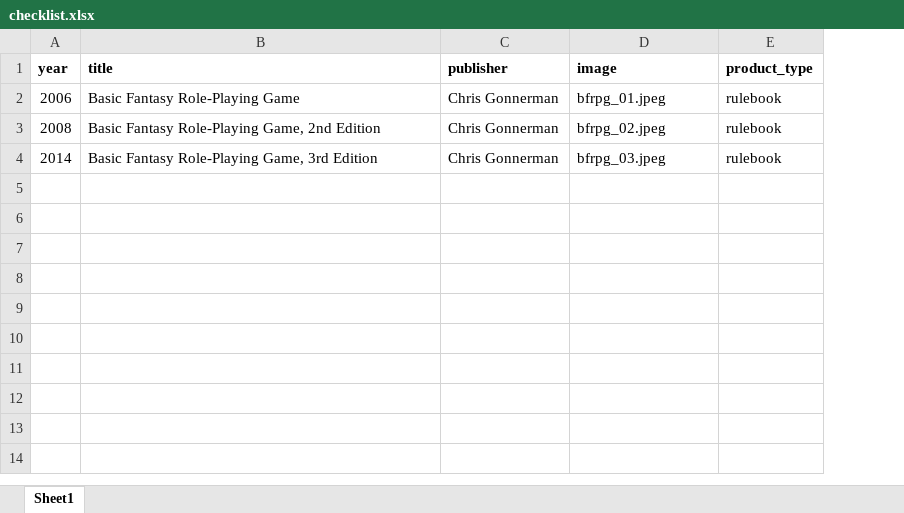
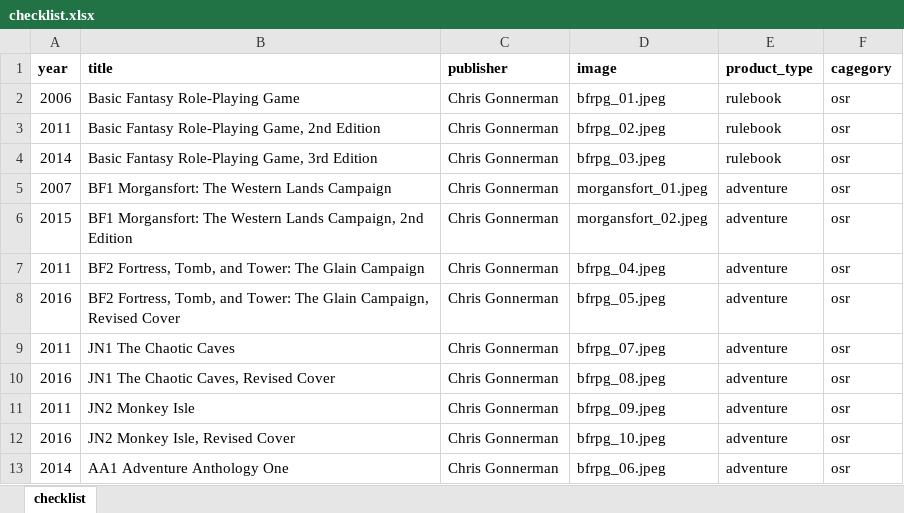
Before and after one commit to weatherspud/osr-collectors-list, an Excel workbook: bfrpg/checklist.xlsx, sheet checklist, drawn as a sheet; values as stored, in another font and other column widths than the file's, no borders; the diff names each change by its address in the sheet, - before the commit and + after, or states it on an @@ line.

Commit message:
finish bfrpg

```diff
--- a/bfrpg/checklist.xlsx (sheet checklist)
+++ b/bfrpg/checklist.xlsx (sheet checklist)
-sheet tab: Sheet1
+sheet tab: checklist
+column F (cagegory), rows 2-4: all osr
-A3 (year): 2008
+A3 (year): 2011
+row 5: 2007 | BF1 Morgansfort: The Western Lands Campaign | Chris Gonnerman | morgansfort_01.jpeg | adventure | osr
+row 6: 2015 | BF1 Morgansfort: The Western Lands Campaign, 2nd Edition | Chris Gonnerman | morgansfort_02.jpeg | adventure | osr
+row 7: 2011 | BF2 Fortress, Tomb, and Tower: The Glain Campaign | Chris Gonnerman | bfrpg_04.jpeg | adventure | osr
+row 8: 2016 | BF2 Fortress, Tomb, and Tower: The Glain Campaign, Revised Cover | Chris Gonnerman | bfrpg_05.jpeg | adventure | osr
+row 9: 2011 | JN1 The Chaotic Caves | Chris Gonnerman | bfrpg_07.jpeg | adventure | osr
+row 10: 2016 | JN1 The Chaotic Caves, Revised Cover | Chris Gonnerman | bfrpg_08.jpeg | adventure | osr
+row 11: 2011 | JN2 Monkey Isle | Chris Gonnerman | bfrpg_09.jpeg | adventure | osr
+row 12: 2016 | JN2 Monkey Isle, Revised Cover | Chris Gonnerman | bfrpg_10.jpeg | adventure | osr
+row 13: 2014 | AA1 Adventure Anthology One | Chris Gonnerman | bfrpg_06.jpeg | adventure | osr
```
Also changed, not shown: 12 other files.
